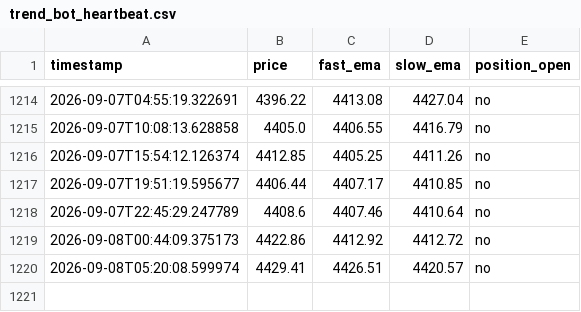
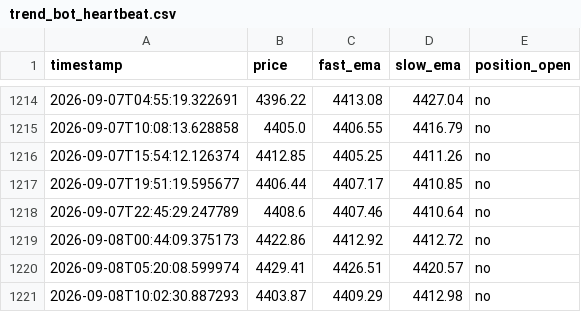
Before and after one commit to d34thm4tch/somethinggold1, a CSV file: trend_bot_heartbeat.csv, drawn as a sheet; only a part is shown, gaps mark what is left out.

Commit message:
Update trend bot logs [skip ci]

```diff
--- a/trend_bot_heartbeat.csv
+++ b/trend_bot_heartbeat.csv
@@ -1220 +1220,2 @@ timestamp,price,fast_ema,slow_ema,position_open
 2026-09-08T05:20:08.599974,4429.41,4426.51,4420.57,no
+2026-09-08T10:02:30.887293,4403.87,4409.29,4412.98,no
```
